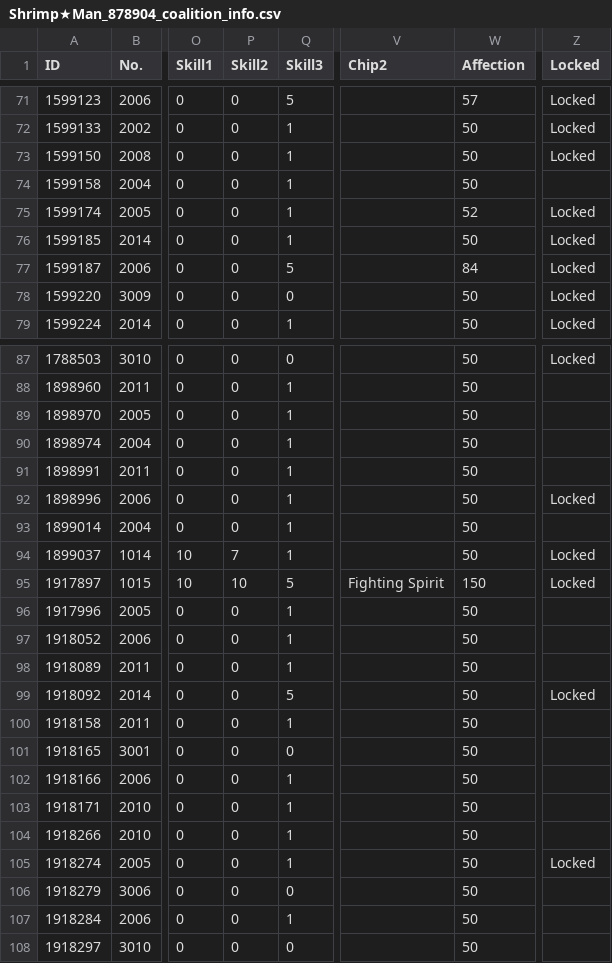
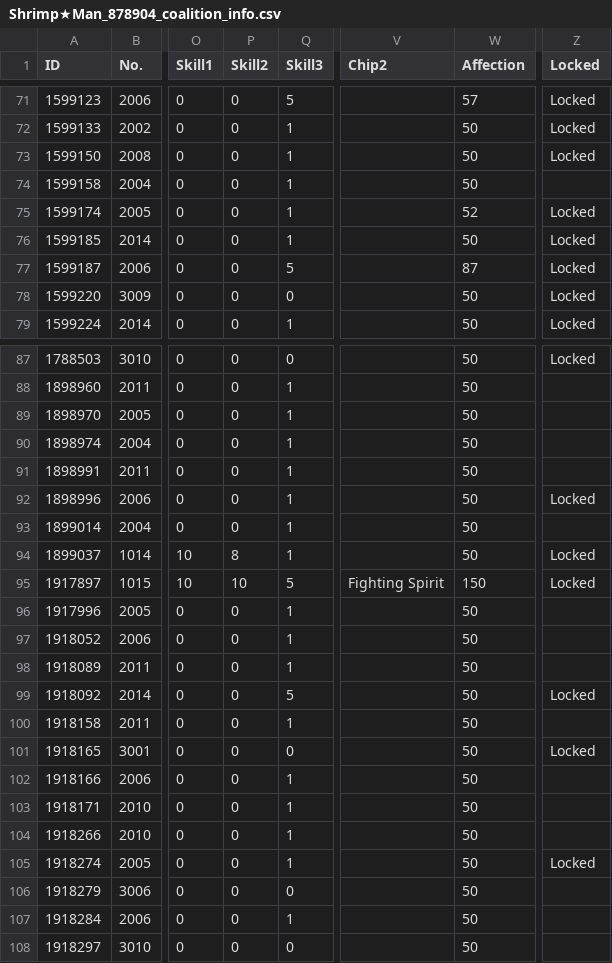
Before and after one commit to TheRealPetraLal/Info, a CSV file: Shrimp★Man_878904_coalition_info.csv, drawn as a sheet; only a part is shown, gaps mark what is left out; the diff covers the shown part only; the diff names each change by its address in the sheet, - before the commit and + after, or states it on an @@ line.

```diff
--- a/Shrimp★Man_878904_coalition_info.csv
+++ b/Shrimp★Man_878904_coalition_info.csv
-W77 (Affection): 84
+W77 (Affection): 87
-P94 (Skill2): 7
+P94 (Skill2): 8
-Z101 (Locked): (empty)
+Z101 (Locked): Locked
```
Also changed, not shown: 1 added row, 4 removed rows and 7 edited cells elsewhere in this file, Shrimp★Man_878904__theater_optimize_team.csv, Shrimp★Man_878904_doll_info.csv, 6 other files.
